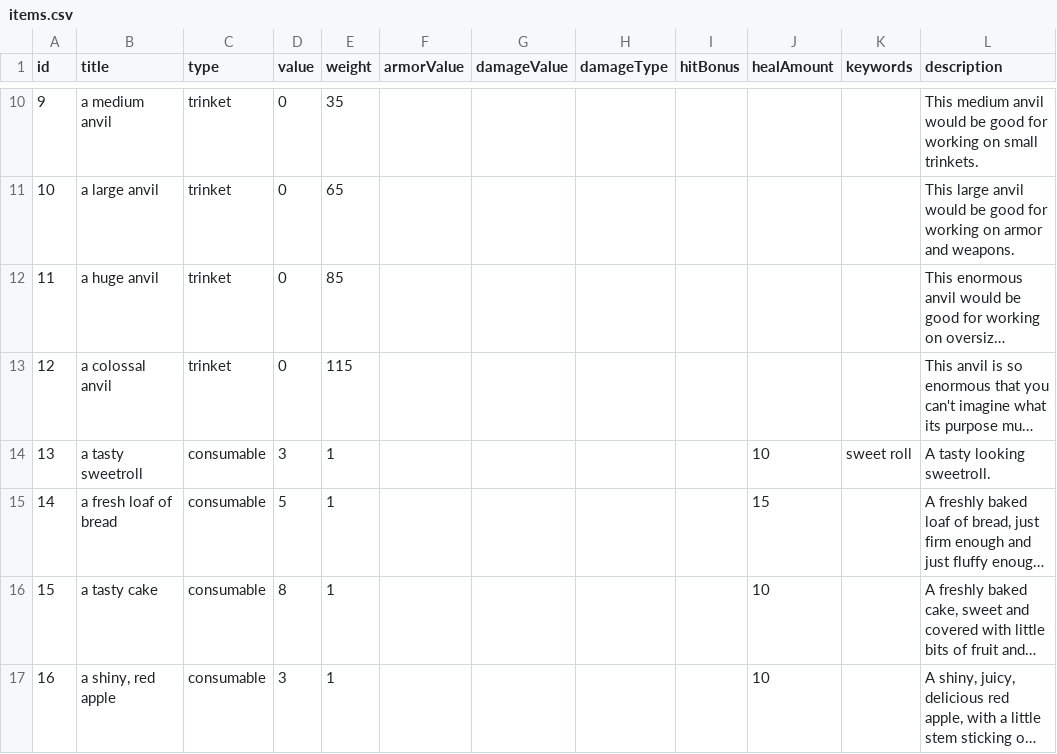
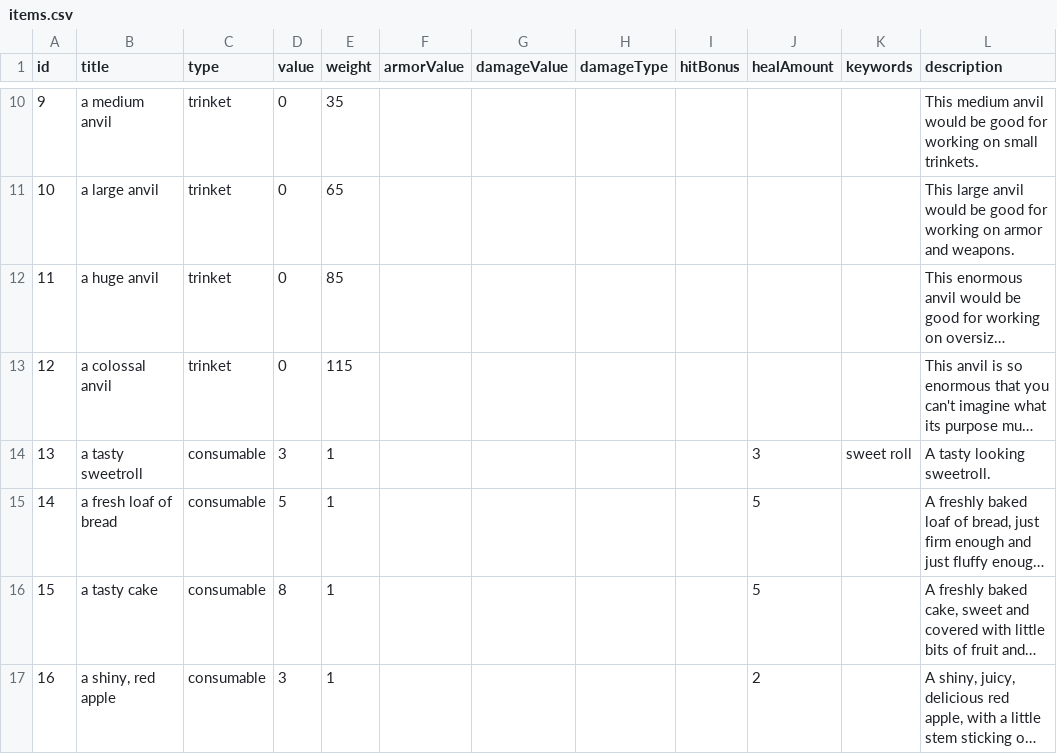
Before and after one commit to StevenKitzes/threadbare-mud, a CSV file: src/socket-server/items/items.csv, drawn as a sheet; only a part is shown, gaps mark what is left out; long unchanged cells end in …; the diff covers the shown part only; the diff names each change by its address in the sheet, - before the commit and + after, or states it on an @@ line.

```diff
--- a/src/socket-server/items/items.csv
+++ b/src/socket-server/items/items.csv
-J14 (healAmount): 10
+J14 (healAmount): 3
-J15 (healAmount): 15
+J15 (healAmount): 5
-J16 (healAmount): 10
+J16 (healAmount): 5
-J17 (healAmount): 10
+J17 (healAmount): 2
```
Also changed, not shown: 9 edited cells elsewhere in this file, 6 other files.
